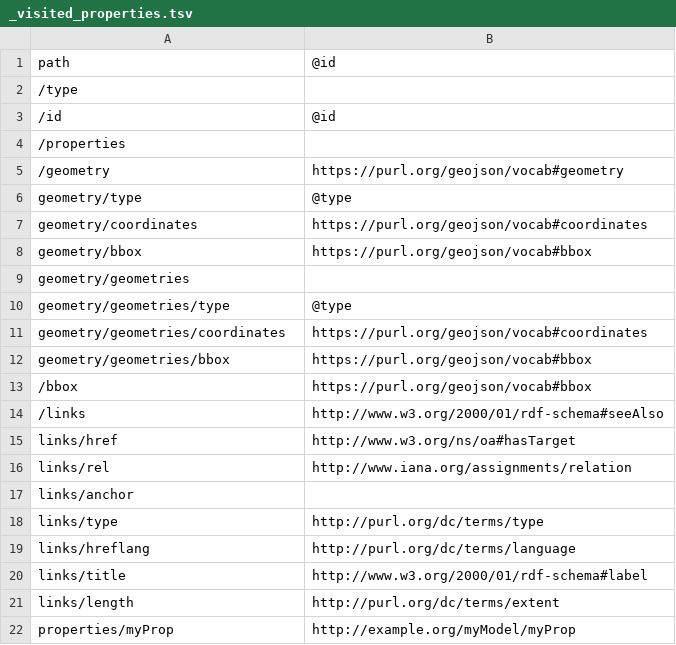
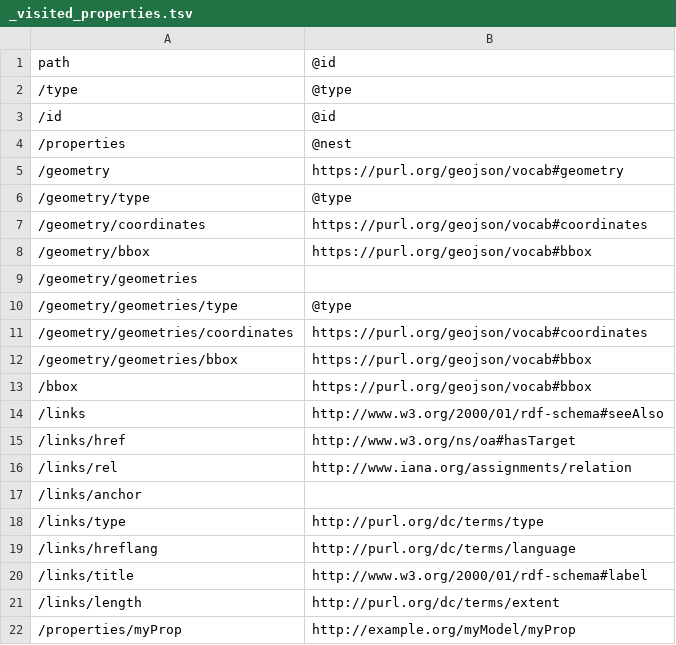
Before and after one commit to qtl-bodc/ogcincubator-bblocks-examples, a TSV file: build/annotated/bbr/examples/feature/geojsonFeature/_visited_properties.tsv, drawn as a sheet.

```diff
--- a/build/annotated/bbr/examples/feature/geojsonFeature/_visited_properties.tsv
+++ b/build/annotated/bbr/examples/feature/geojsonFeature/_visited_properties.tsv
@@ -1,22 +1,22 @@
 path	@id
-/type	
+/type	@type
 /id	@id
-/properties	
+/properties	@nest
 /geometry	https://purl.org/geojson/vocab#geometry
-geometry/type	@type
-geometry/coordinates	https://purl.org/geojson/vocab#coordinates
-geometry/bbox	https://purl.org/geojson/vocab#bbox
-geometry/geometries	
-geometry/geometries/type	@type
-geometry/geometries/coordinates	https://purl.org/geojson/vocab#coordinates
-geometry/geometries/bbox	https://purl.org/geojson/vocab#bbox
+/geometry/type	@type
+/geometry/coordinates	https://purl.org/geojson/vocab#coordinates
+/geometry/bbox	https://purl.org/geojson/vocab#bbox
+/geometry/geometries	
+/geometry/geometries/type	@type
+/geometry/geometries/coordinates	https://purl.org/geojson/vocab#coordinates
+/geometry/geometries/bbox	https://purl.org/geojson/vocab#bbox
 /bbox	https://purl.org/geojson/vocab#bbox
 /links	http://www.w3.org/2000/01/rdf-schema#seeAlso
-links/href	http://www.w3.org/ns/oa#hasTarget
-links/rel	http://www.iana.org/assignments/relation
-links/anchor	
-links/type	http://purl.org/dc/terms/type
-links/hreflang	http://purl.org/dc/terms/language
-links/title	http://www.w3.org/2000/01/rdf-schema#label
-links/length	http://purl.org/dc/terms/extent
-properties/myProp	http://example.org/myModel/myProp
+/links/href	http://www.w3.org/ns/oa#hasTarget
+/links/rel	http://www.iana.org/assignments/relation
+/links/anchor	
+/links/type	http://purl.org/dc/terms/type
+/links/hreflang	http://purl.org/dc/terms/language
+/links/title	http://www.w3.org/2000/01/rdf-schema#label
+/links/length	http://purl.org/dc/terms/extent
+/properties/myProp	http://example.org/myModel/myProp
```
Also changed, not shown: build/annotated/bbr/examples/observation/vectorObservation/_visited_properties.tsv, build/annotated/bbr/examples/observation/vectorObservationFeature/_visited_properties.tsv, 43 other files.
